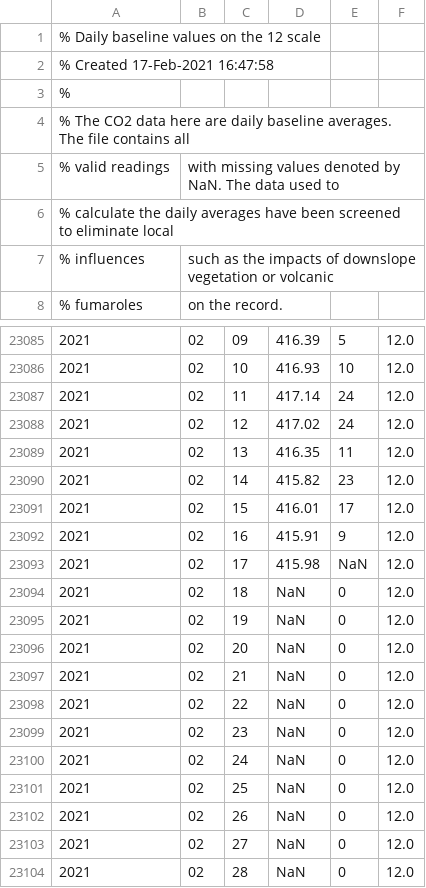
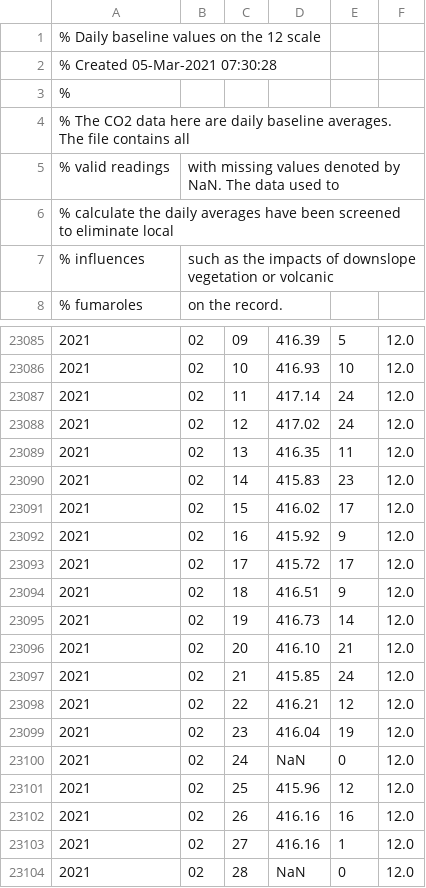
Before and after one commit to co2birthdate/dataops, a CSV file: input_data/daily_in_situ_co2_mlo.csv, drawn as a sheet; only a part is shown, gaps mark what is left out.

```diff
--- a/input_data/daily_in_situ_co2_mlo.csv
+++ b/input_data/daily_in_situ_co2_mlo.csv
@@ -1,3 +1,3 @@
 % Daily baseline values on the 12 scale
-% Created 17-Feb-2021 16:47:58
+% Created 05-Mar-2021 07:30:28
 %
@@ -23089,16 +23089,16 @@
 2021, 02, 13, 416.35, 11, 12.0
-2021, 02, 14, 415.82, 23, 12.0
-2021, 02, 15, 416.01, 17, 12.0
-2021, 02, 16, 415.91,  9, 12.0
-2021, 02, 17, 415.98, NaN, 12.0
-2021, 02, 18,    NaN,  0, 12.0
-2021, 02, 19,    NaN,  0, 12.0
-2021, 02, 20,    NaN,  0, 12.0
-2021, 02, 21,    NaN,  0, 12.0
-2021, 02, 22,    NaN,  0, 12.0
-2021, 02, 23,    NaN,  0, 12.0
+2021, 02, 14, 415.83, 23, 12.0
+2021, 02, 15, 416.02, 17, 12.0
+2021, 02, 16, 415.92,  9, 12.0
+2021, 02, 17, 415.72, 17, 12.0
+2021, 02, 18, 416.51,  9, 12.0
+2021, 02, 19, 416.73, 14, 12.0
+2021, 02, 20, 416.10, 21, 12.0
+2021, 02, 21, 415.85, 24, 12.0
+2021, 02, 22, 416.21, 12, 12.0
+2021, 02, 23, 416.04, 19, 12.0
 2021, 02, 24,    NaN,  0, 12.0
-2021, 02, 25,    NaN,  0, 12.0
-2021, 02, 26,    NaN,  0, 12.0
-2021, 02, 27,    NaN,  0, 12.0
+2021, 02, 25, 415.96, 12, 12.0
+2021, 02, 26, 416.16, 16, 12.0
+2021, 02, 27, 416.16,  1, 12.0
 2021, 02, 28,    NaN,  0, 12.0
```
Also changed, not shown: output_data/co2.csv, 3 other files.
